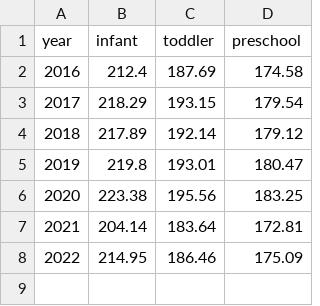
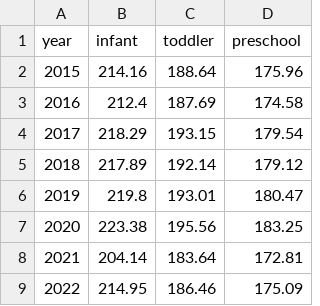
Before and after one commit to weixunhe18/mgt403-daycare-project, a CSV file: output/tables/ps4_trend_real_all.csv, drawn as a sheet.

```diff
--- a/output/tables/ps4_trend_real_all.csv
+++ b/output/tables/ps4_trend_real_all.csv
@@ -1,2 +1,3 @@
 year,infant,toddler,preschool
+2015,214.16,188.64,175.96
 2016,212.4,187.69,174.58
```
Also changed, not shown: output/tables/ps4_trend_real_balanced.csv, 4 other files.
